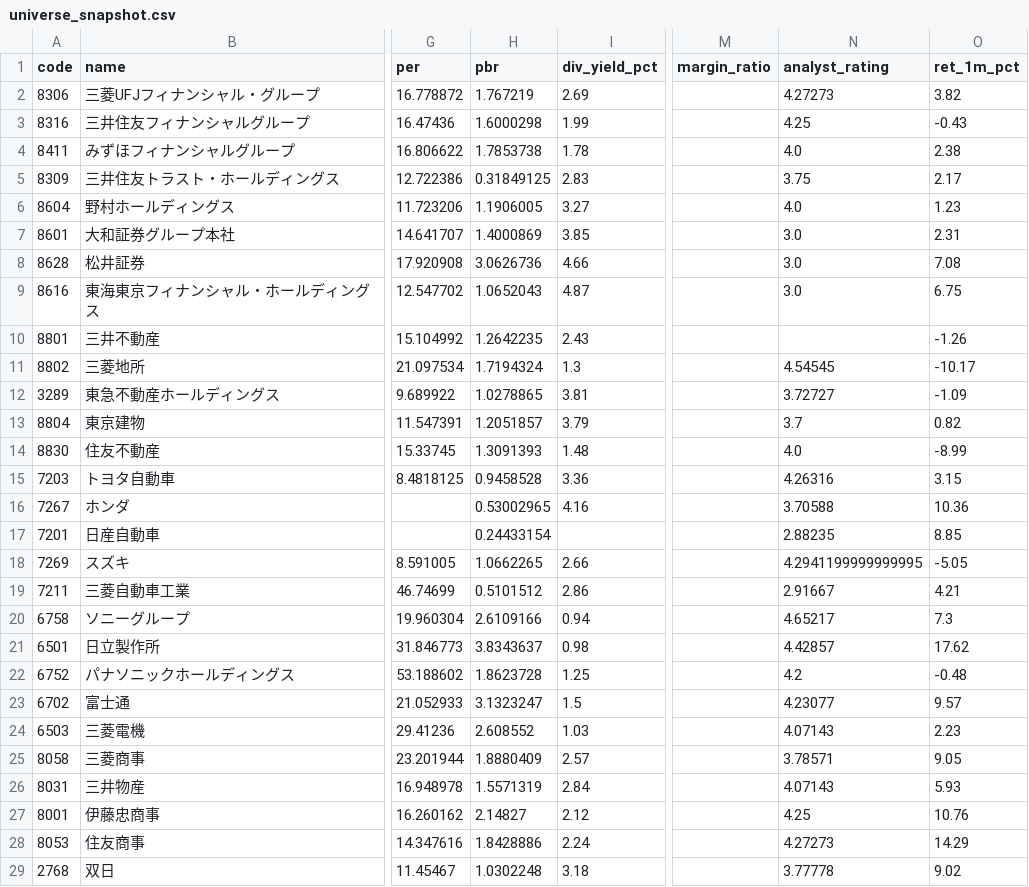
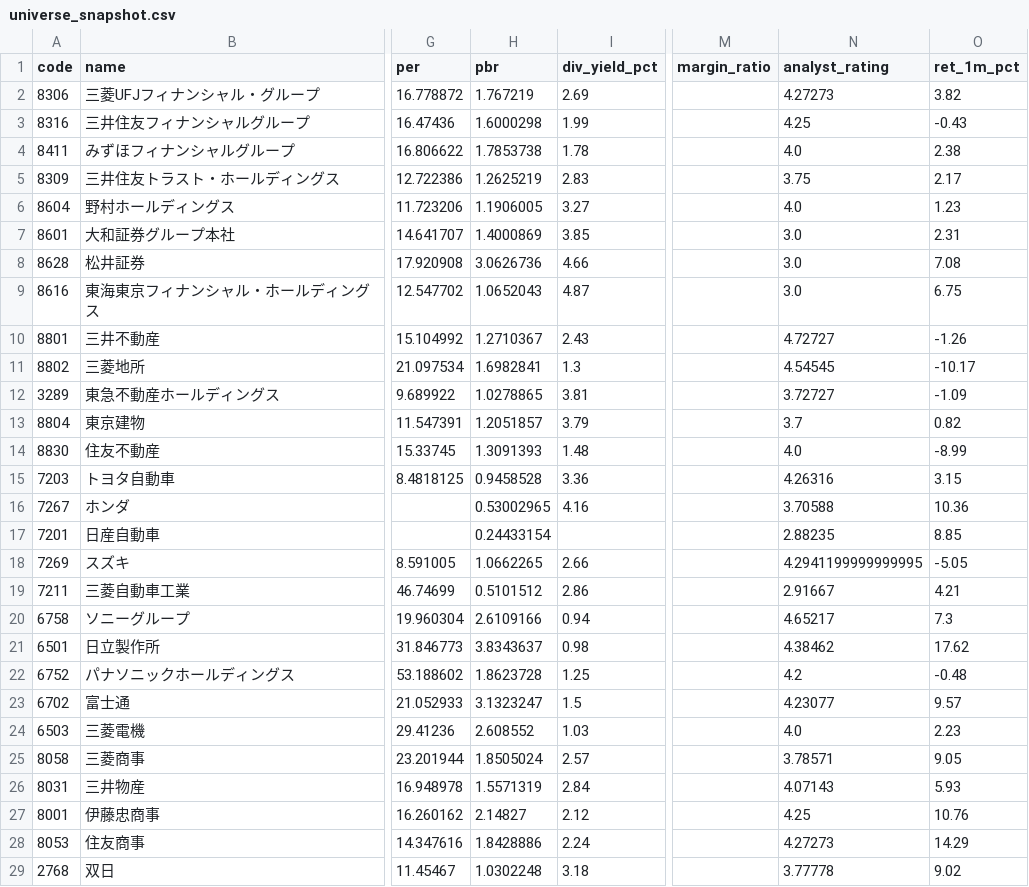
Before and after one commit to hkawkaw-ux/jp-stock-system, a CSV file: app/universe_snapshot.csv, drawn as a sheet; only a part is shown, gaps mark what is left out; the diff names each change by its address in the sheet, - before the commit and + after, or states it on an @@ line.

```diff
--- a/app/universe_snapshot.csv
+++ b/app/universe_snapshot.csv
-H5 (pbr): 0.31849125
+H5 (pbr): 1.2625219
-H10 (pbr): 1.2642235
+H10 (pbr): 1.2710367
-N10 (analyst_rating): (empty)
+N10 (analyst_rating): 4.72727
-H11 (pbr): 1.7194324
+H11 (pbr): 1.6982841
-N21 (analyst_rating): 4.42857
+N21 (analyst_rating): 4.38462
-N24 (analyst_rating): 4.07143
+N24 (analyst_rating): 4.0
-H25 (pbr): 1.8880409
+H25 (pbr): 1.8505024
```
Also changed, not shown: 2 other files.
